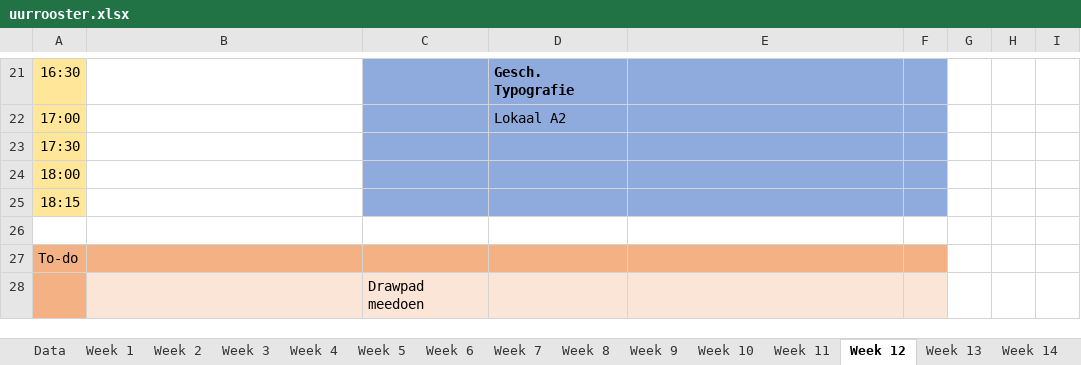
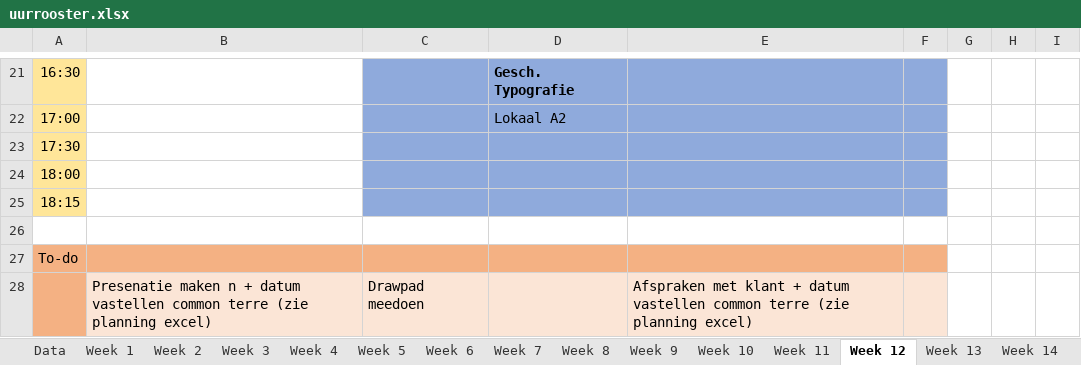
Before and after one commit to ninjahisser/LUCA-2, an Excel workbook: uurrooster.xlsx, sheet Week 12, drawn as a sheet; only a part is shown, gaps mark what is left out; values as stored, in another font and other column widths than the file's, no borders; conditional formats not drawn; removed rows and columns are numbered as before the commit, all else as after; the diff names each change by its address in the sheet, - before the commit and + after, or states it on an @@ line.

```diff
--- a/uurrooster.xlsx (sheet Week 12)
+++ b/uurrooster.xlsx (sheet Week 12)
-row 28:  |  | Drawpad meedoen
+row 28:  | Presenatie maken n + datum vastellen common terre (zie planning excel) | Drawpad meedoen |  | Afspraken met klant + datum vastellen common terre (zie planning excel)
```
Also changed, not shown: sheet Week 11, sheet Week 10, sheet Week 9, sheet Week 13, 13 other files.
